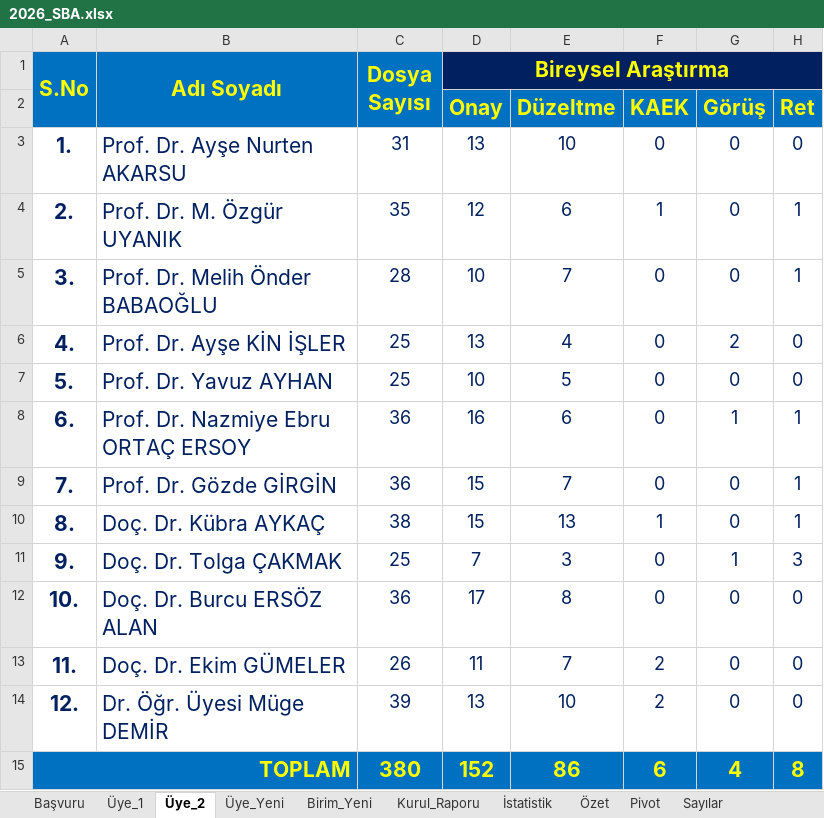
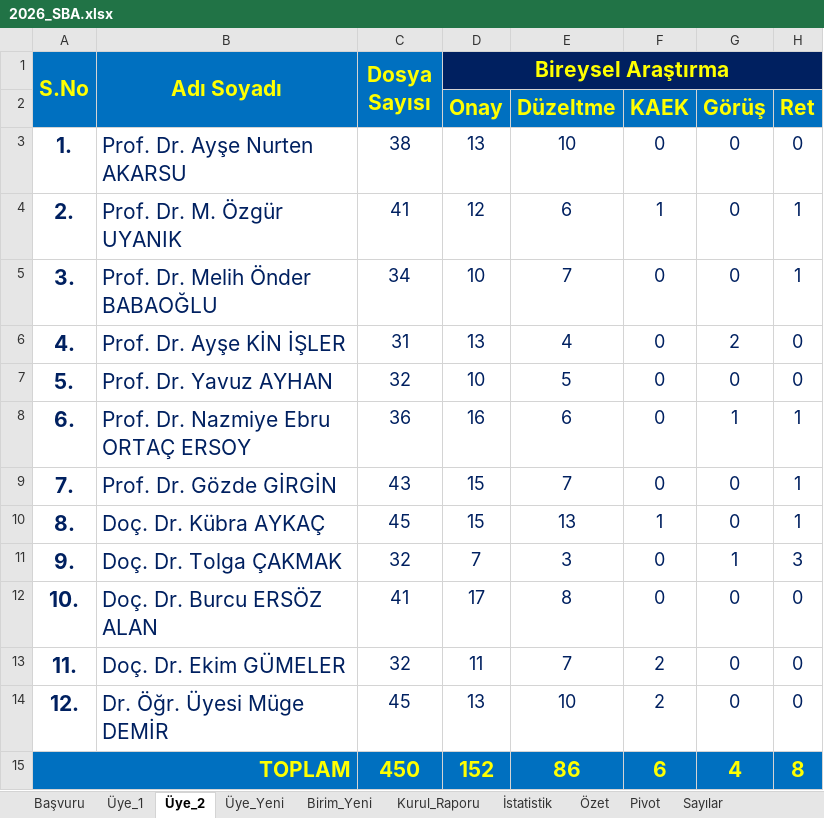
Before and after one commit to MahsuniTurkatar/sba-analiz, an Excel workbook: 2026_SBA.xlsx, sheet Üye_2, drawn as a sheet; only a part is shown; values as stored, in another font and other column widths than the file's, no borders; conditional formats not drawn; the diff covers the shown part only; the diff names each change by its address in the sheet, - before the commit and + after, or states it on an @@ line.

```diff
--- a/2026_SBA.xlsx (sheet Üye_2)
+++ b/2026_SBA.xlsx (sheet Üye_2)
-C3 (Dosya Sayısı): 31
+C3 (Dosya Sayısı): 38
-C4 (Dosya Sayısı): 35
+C4 (Dosya Sayısı): 41
-C5 (Dosya Sayısı): 28
+C5 (Dosya Sayısı): 34
-C6 (Dosya Sayısı): 25
+C6 (Dosya Sayısı): 31
-C7 (Dosya Sayısı): 25
+C7 (Dosya Sayısı): 32
-C9 (Dosya Sayısı): 36
+C9 (Dosya Sayısı): 43
-C10 (Dosya Sayısı): 38
+C10 (Dosya Sayısı): 45
-C11 (Dosya Sayısı): 25
+C11 (Dosya Sayısı): 32
-C12 (Dosya Sayısı): 36
+C12 (Dosya Sayısı): 41
-C13 (Dosya Sayısı): 26
+C13 (Dosya Sayısı): 32
-C14 (Dosya Sayısı): 39
+C14 (Dosya Sayısı): 45
-C15 (Dosya Sayısı): 380
+C15 (Dosya Sayısı): 450
```
Also changed, not shown: 1 added row, 1 removed row and 4 edited cells elsewhere in this sheet, sheet Pivot, sheet Özet, sheet Başvuru, sheet Üye_1, sheet Word_Gündem, sheet İstatistik, 1 more sheet, formulas that keep their value.
